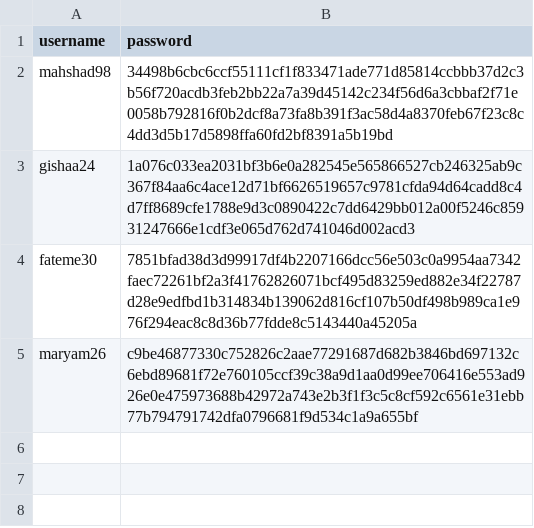
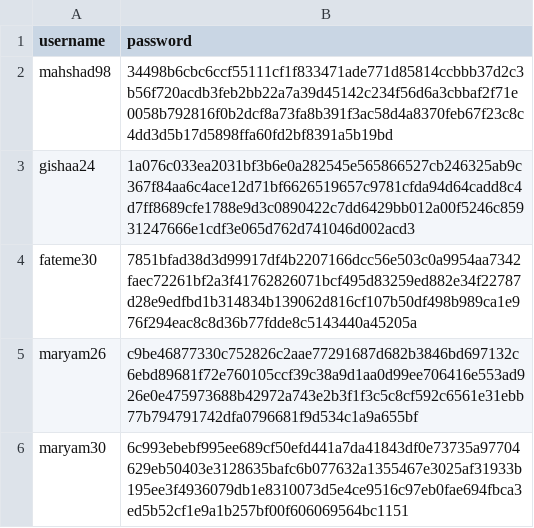
Before and after one commit to MahshadAzizi/Messenger, a CSV file: Data/users.csv, drawn as a sheet; the diff names each change by its address in the sheet, - before the commit and + after, or states it on an @@ line.

```diff
--- a/Data/users.csv
+++ b/Data/users.csv
+row 6: maryam30 | 6c993ebebf995ee689cf50efd441a7da41843df0e73735a97704629eb50403e3128635bafc6b077632a1355467e3025af31933b195ee3f4936079db1e8310073d5e4ce9516c97eb0fae694fbca3ed5b52cf1e9a1b257bf00f606069564bc1151
```
Also changed, not shown: 4 other files.
